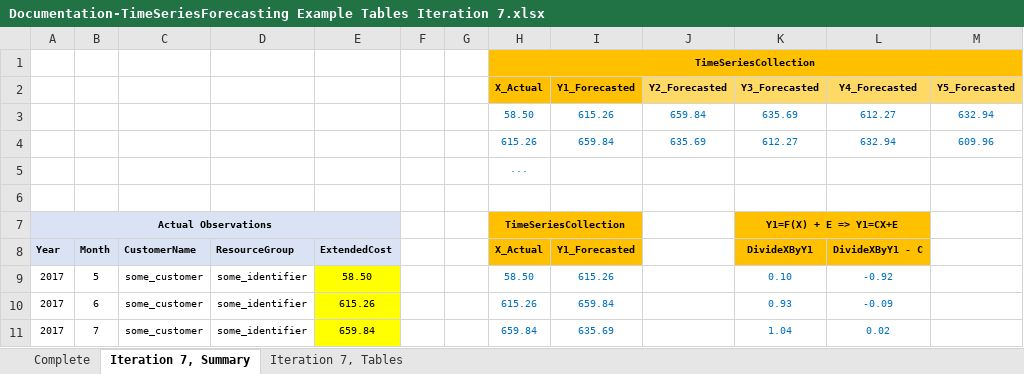
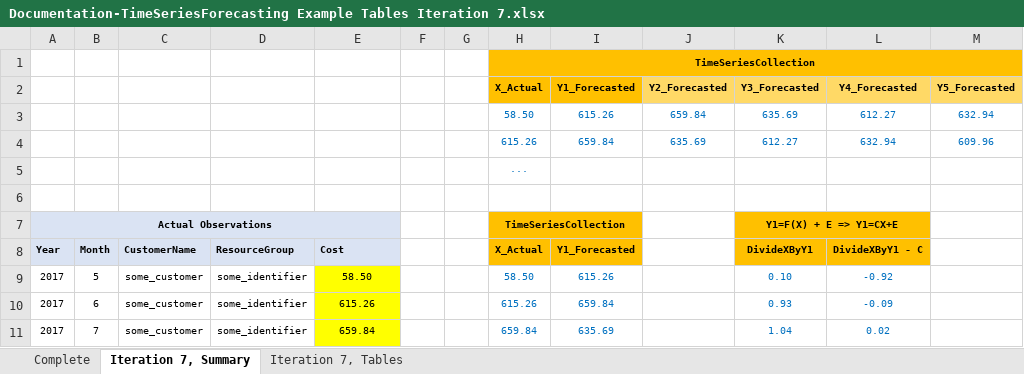
Before and after one commit to numbworks/NW.UnivariateForecasting, an Excel workbook: docs/Documentation-TimeSeriesForecasting Example Tables Iteration 7.xlsx, sheet Iteration 7, Summary, drawn as a sheet; only a part is shown; values as stored, in another font and other column widths than the file's, no borders; charts and pictures not drawn; the diff names each change by its address in the sheet, - before the commit and + after, or states it on an @@ line.

```diff
--- a/docs/Documentation-TimeSeriesForecasting Example Tables Iteration 7.xlsx (sheet Iteration 7, Summary)
+++ b/docs/Documentation-TimeSeriesForecasting Example Tables Iteration 7.xlsx (sheet Iteration 7, Summary)
-E8: ExtendedCost
+E8: Cost
```
Also changed, not shown: sheet Complete, charts or pictures, 11 other files.
